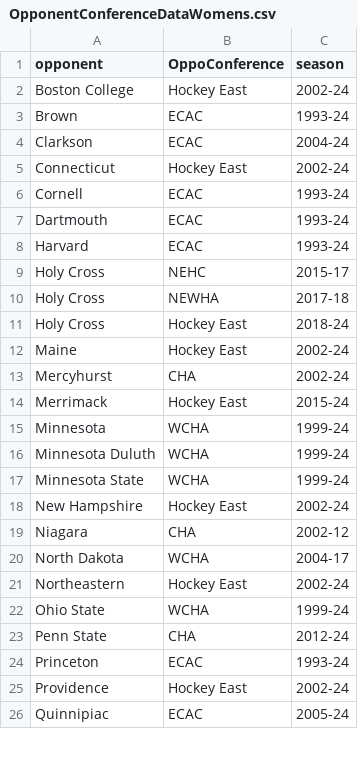
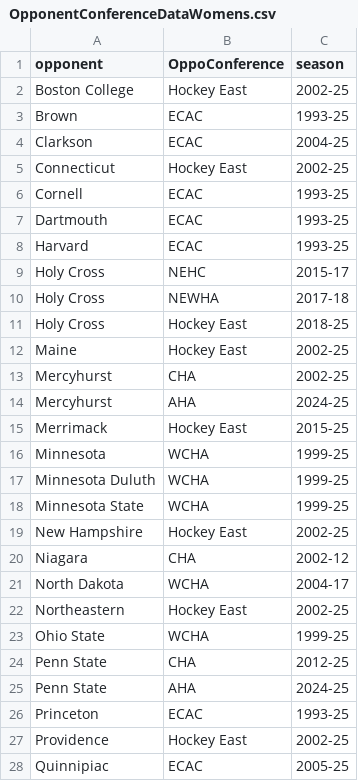
Before and after one commit to redsoxfan2194/buhockeystats, a CSV file: buhockeystatssite/recordbookdata/OpponentConferenceDataWomens.csv, drawn as a sheet; only a part is shown; the diff covers the shown part only.

Commit message:
update conferences

```diff
--- a/buhockeystatssite/recordbookdata/OpponentConferenceDataWomens.csv
+++ b/buhockeystatssite/recordbookdata/OpponentConferenceDataWomens.csv
@@ -1,26 +1,28 @@
 opponent,OppoConference,season
-Boston College,Hockey East,2002-24
-Brown,ECAC,1993-24
-Clarkson,ECAC,2004-24
-Connecticut,Hockey East,2002-24
-Cornell,ECAC,1993-24
-Dartmouth,ECAC,1993-24
-Harvard,ECAC,1993-24
+Boston College,Hockey East,2002-25
+Brown,ECAC,1993-25
+Clarkson,ECAC,2004-25
+Connecticut,Hockey East,2002-25
+Cornell,ECAC,1993-25
+Dartmouth,ECAC,1993-25
+Harvard,ECAC,1993-25
 Holy Cross,NEHC,2015-17
 Holy Cross,NEWHA,2017-18
-Holy Cross,Hockey East,2018-24
-Maine,Hockey East,2002-24
-Mercyhurst,CHA,2002-24
-Merrimack,Hockey East,2015-24
-Minnesota,WCHA,1999-24
-Minnesota Duluth,WCHA,1999-24
-Minnesota State,WCHA,1999-24
-New Hampshire,Hockey East,2002-24
+Holy Cross,Hockey East,2018-25
+Maine,Hockey East,2002-25
+Mercyhurst,CHA,2002-25
+Mercyhurst,AHA,2024-25
+Merrimack,Hockey East,2015-25
+Minnesota,WCHA,1999-25
+Minnesota Duluth,WCHA,1999-25
+Minnesota State,WCHA,1999-25
+New Hampshire,Hockey East,2002-25
 Niagara,CHA,2002-12
 North Dakota,WCHA,2004-17
-Northeastern,Hockey East,2002-24
-Ohio State,WCHA,1999-24
-Penn State,CHA,2012-24
-Princeton,ECAC,1993-24
-Providence,Hockey East,2002-24
-Quinnipiac,ECAC,2005-24
+Northeastern,Hockey East,2002-25
+Ohio State,WCHA,1999-25
+Penn State,CHA,2012-25
+Penn State,AHA,2024-25
+Princeton,ECAC,1993-25
+Providence,Hockey East,2002-25
+Quinnipiac,ECAC,2005-25
```
Also changed, not shown: 3 added rows and 11 edited cells elsewhere in this file, buhockeystatssite/recordbookdata/OpponentConferenceData.csv, 1 other file.
